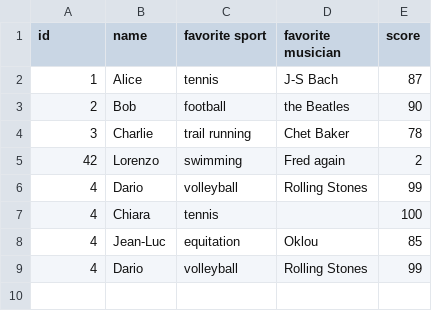
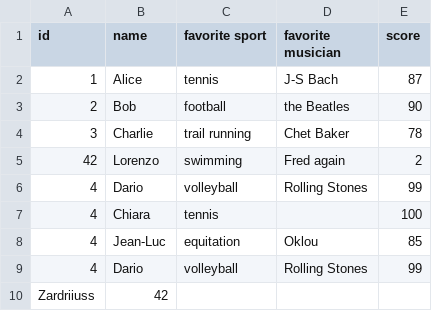
Before and after one commit to virgilus/git-crash-test, a CSV file: dataset.csv, drawn as a sheet; the diff names each change by its address in the sheet, - before the commit and + after, or states it on an @@ line.

Commit message:
adds my data to the dataset

```diff
--- a/dataset.csv
+++ b/dataset.csv
+row 10: Zardriiuss | 42
```
